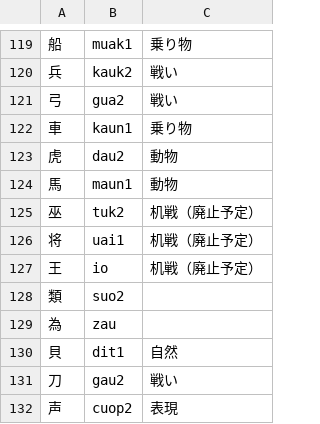
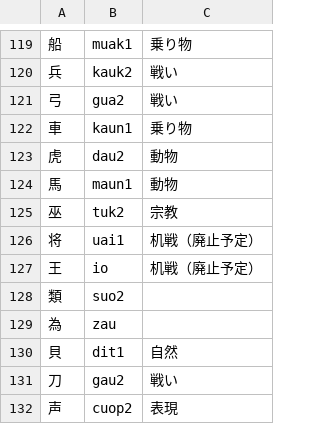
Before and after one commit to jurliyuuri/praige-zerp, a TSV file: パイグ語漢字転写早見表_mirror.tsv, drawn as a sheet; only a part is shown, gaps mark what is left out.

Commit message:
recategorize

```diff
--- a/パイグ語漢字転写早見表_mirror.tsv
+++ b/パイグ語漢字転写早見表_mirror.tsv
@@ -124,3 +124,3 @@
 馬	maun1	動物
-巫	tuk2	机戦（廃止予定）
+巫	tuk2	宗教
 将	uai1	机戦（廃止予定）
```
